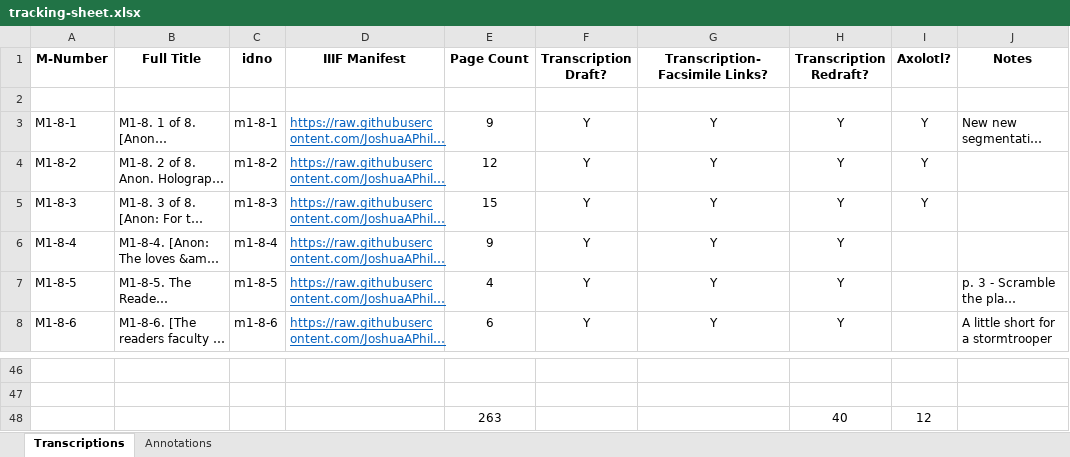
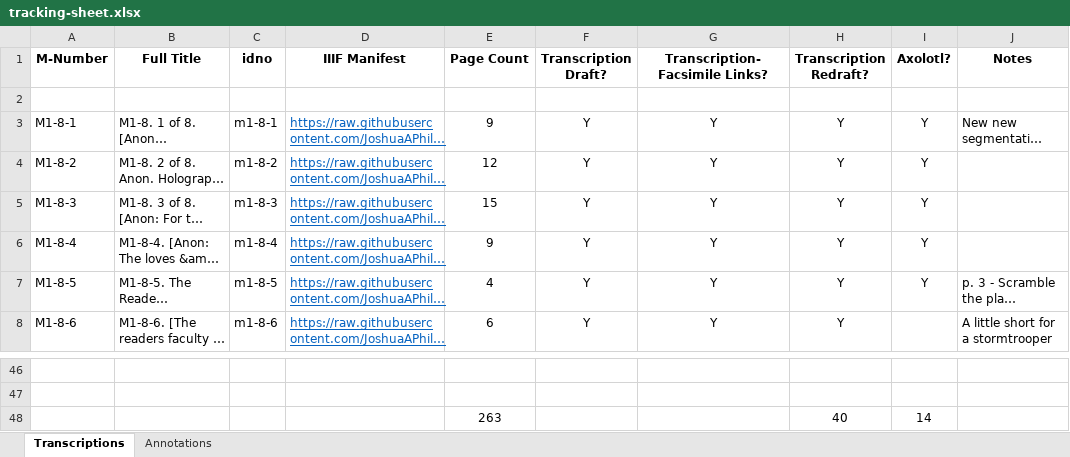
Before and after one commit to JoshuaAPhillips/digital-anon, an Excel workbook: tracking-sheet.xlsx, sheet Transcriptions, drawn as a sheet; only a part is shown, gaps mark what is left out; long unchanged cells end in …; values as stored, in another font and other column widths than the file's, no borders; conditional formats not drawn; the diff names each change by its address in the sheet, - before the commit and + after, or states it on an @@ line.

```diff
--- a/tracking-sheet.xlsx (sheet Transcriptions)
+++ b/tracking-sheet.xlsx (sheet Transcriptions)
-I6:I7 (Axolotl?): (empty)
+I6:I7 (Axolotl?): Y
-I48 (Axolotl?): 12
+I48 (Axolotl?): 14
```
Also changed, not shown: 3 other files.
